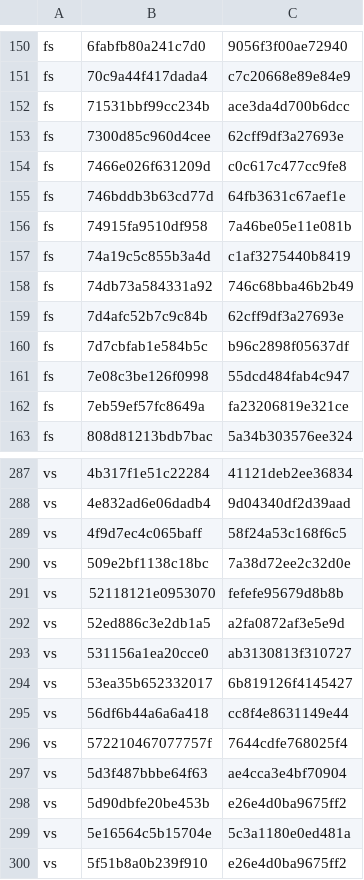
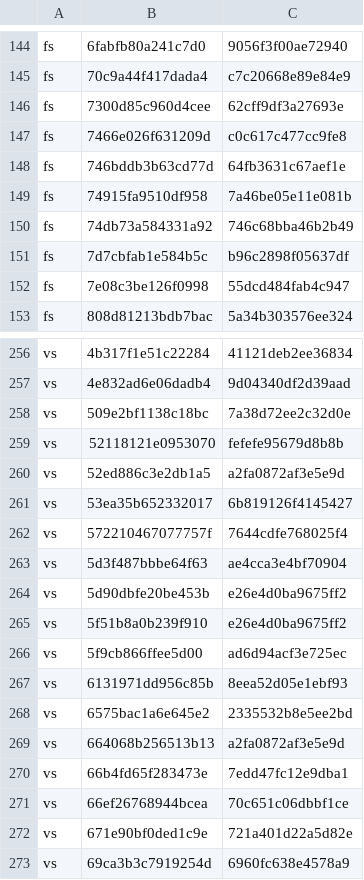
Before and after one commit to computerguy526/nativeps5, a TSV file: games/PPSA21564/metal-guests.tsv, drawn as a sheet; only a part is shown, gaps mark what is left out; the shorter side is filled out with more unchanged rows; the diff covers the shown part only; the diff names each change by its address in the sheet, - before the commit and + after, or states it on an @@ line.

```diff
--- a/games/PPSA21564/metal-guests.tsv
+++ b/games/PPSA21564/metal-guests.tsv
-row 152: fs | 71531bbf99cc234b | ace3da4d700b6dcc
-row 157: fs | 74a19c5c855b3a4d | c1af3275440b8419
-row 159: fs | 7d4afc52b7c9c84b | 62cff9df3a27693e
-row 162: fs | 7eb59ef57fc8649a | fa23206819e321ce
-row 289: vs | 4f9d7ec4c065baff | 58f24a53c168f6c5
-row 293: vs | 531156a1ea20cce0 | ab3130813f310727
-row 295: vs | 56df6b44a6a6a418 | cc8f4e8631149e44
-row 299: vs | 5e16564c5b15704e | 5c3a1180e0ed481a
```
Also changed, not shown: 42 removed rows elsewhere in this file.
